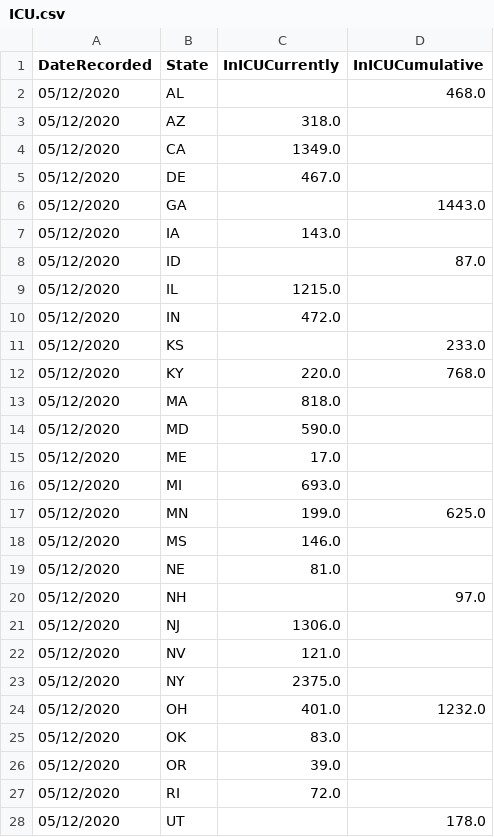
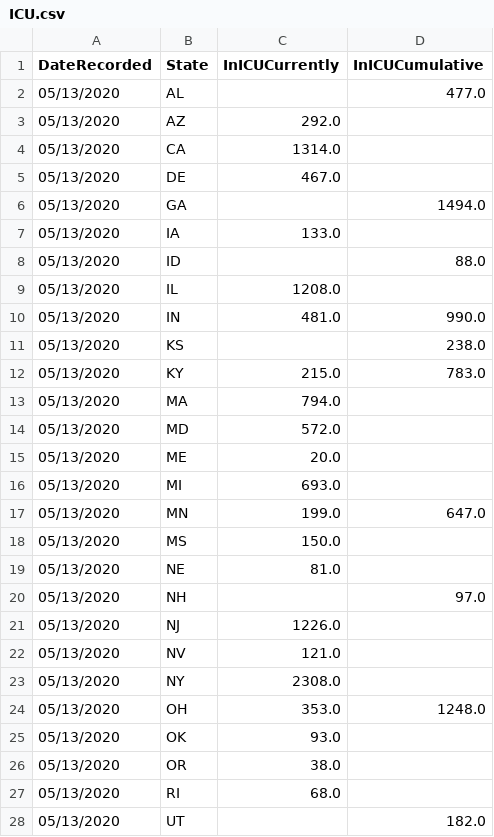
Before and after one commit to sahba-t/covidTracker, a CSV file: DBInput/ICU.csv, drawn as a sheet; only a part is shown; the diff covers the shown part only.

```diff
--- a/DBInput/ICU.csv
+++ b/DBInput/ICU.csv
@@ -1,28 +1,28 @@
 DateRecorded,State,InICUCurrently,InICUCumulative
-05/12/2020,AL,,468.0
-05/12/2020,AZ,318.0,
-05/12/2020,CA,1349.0,
-05/12/2020,DE,467.0,
-05/12/2020,GA,,1443.0
-05/12/2020,IA,143.0,
-05/12/2020,ID,,87.0
-05/12/2020,IL,1215.0,
-05/12/2020,IN,472.0,
-05/12/2020,KS,,233.0
-05/12/2020,KY,220.0,768.0
-05/12/2020,MA,818.0,
-05/12/2020,MD,590.0,
-05/12/2020,ME,17.0,
-05/12/2020,MI,693.0,
-05/12/2020,MN,199.0,625.0
-05/12/2020,MS,146.0,
-05/12/2020,NE,81.0,
-05/12/2020,NH,,97.0
-05/12/2020,NJ,1306.0,
-05/12/2020,NV,121.0,
-05/12/2020,NY,2375.0,
-05/12/2020,OH,401.0,1232.0
-05/12/2020,OK,83.0,
-05/12/2020,OR,39.0,
-05/12/2020,RI,72.0,
-05/12/2020,UT,,178.0
+05/13/2020,AL,,477.0
+05/13/2020,AZ,292.0,
+05/13/2020,CA,1314.0,
+05/13/2020,DE,467.0,
+05/13/2020,GA,,1494.0
+05/13/2020,IA,133.0,
+05/13/2020,ID,,88.0
+05/13/2020,IL,1208.0,
+05/13/2020,IN,481.0,990.0
+05/13/2020,KS,,238.0
+05/13/2020,KY,215.0,783.0
+05/13/2020,MA,794.0,
+05/13/2020,MD,572.0,
+05/13/2020,ME,20.0,
+05/13/2020,MI,693.0,
+05/13/2020,MN,199.0,647.0
+05/13/2020,MS,150.0,
+05/13/2020,NE,81.0,
+05/13/2020,NH,,97.0
+05/13/2020,NJ,1226.0,
+05/13/2020,NV,121.0,
+05/13/2020,NY,2308.0,
+05/13/2020,OH,353.0,1248.0
+05/13/2020,OK,93.0,
+05/13/2020,OR,38.0,
+05/13/2020,RI,68.0,
+05/13/2020,UT,,182.0
```
Also changed, not shown: 1 added row and 9 edited cells elsewhere in this file, DBInput/JHU.csv, DBInput/RECOVERED.csv, 11 other files.
